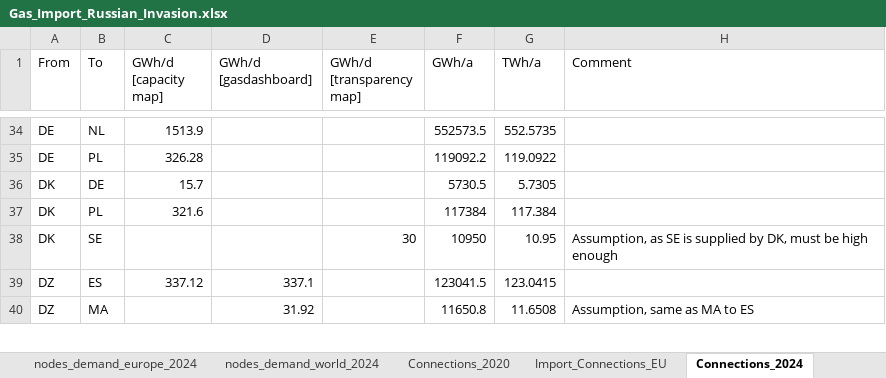
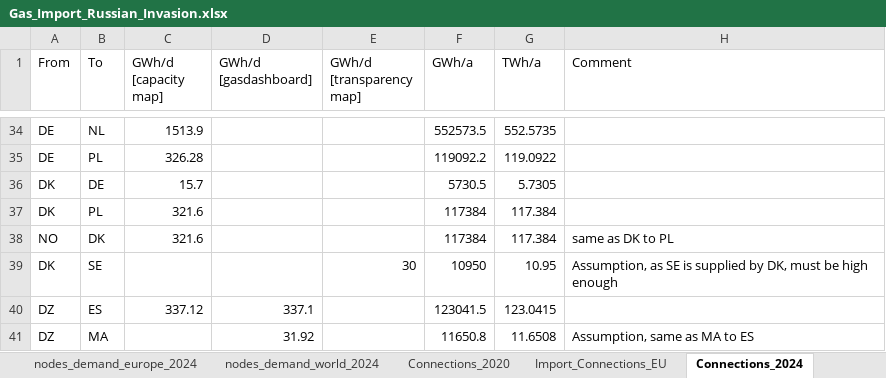
Before and after one commit to CSEI-EU/gas_infrastructure_model, an Excel workbook: 01_data/01_input_data/02_processed/Gas_Import_Russian_Invasion.xlsx, sheet Connections_2024, drawn as a sheet; only a part is shown, gaps mark what is left out; values as stored, in another font and other column widths than the file's, no borders; table styles not drawn; the diff names each change by its address in the sheet, - before the commit and + after, or states it on an @@ line.

```diff
--- a/01_data/01_input_data/02_processed/Gas_Import_Russian_Invasion.xlsx (sheet Connections_2024)
+++ b/01_data/01_input_data/02_processed/Gas_Import_Russian_Invasion.xlsx (sheet Connections_2024)
+row 38: NO | DK | 321.6 |  |  | 117384 | 117.384 | same as DK to PL
```
Also changed, not shown: sheet nodes_lng_europe_2024, formulas that keep their value, 01_data/01_input_data/02_processed/01_paper_IAEE/inputs_IAEE_2025_run_2024.xlsx, 01_data/02_output_data/02_unidirectional_results/01_paper_IAEE/01_raw_results/outputs_IAEE_2025_run_2021.xlsx, 2 other files.
